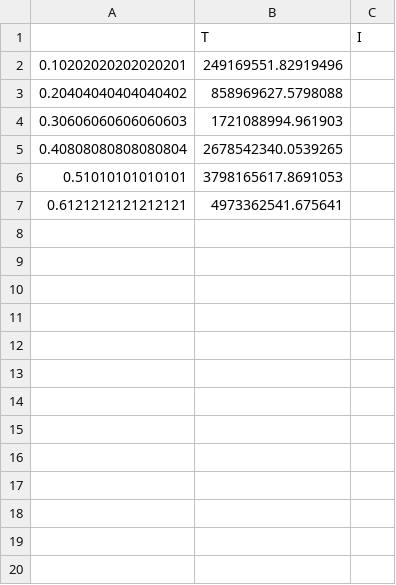
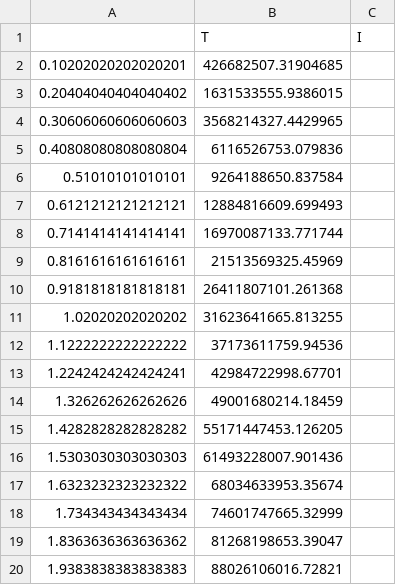
Before and after one commit to EmilRizvanov/current_script, a CSV file: Current_100mf.csv, drawn as a sheet; only a part is shown; the diff covers the shown part only.

Commit message:
fixed the formula for X

```diff
--- a/Current_100mf.csv
+++ b/Current_100mf.csv
@@ -1,7 +1,20 @@
 ,T,I
-0.10202020202020201,249169551.82919496
-0.20404040404040402,858969627.5798088
-0.30606060606060603,1721088994.961903
-0.40808080808080804,2678542340.0539265
-0.51010101010101,3798165617.8691053
-0.6121212121212121,4973362541.675641
+0.10202020202020201,426682507.31904685
+0.20404040404040402,1631533555.9386015
+0.30606060606060603,3568214327.4429965
+0.40808080808080804,6116526753.079836
+0.51010101010101,9264188650.837584
+0.6121212121212121,12884816609.699493
+0.7141414141414141,16970087133.771744
+0.8161616161616161,21513569325.45969
+0.9181818181818181,26411807101.261368
+1.02020202020202,31623641665.813255
+1.1222222222222222,37173611759.94536
+1.2242424242424241,42984722998.67701
+1.326262626262626,49001680214.18459
+1.4282828282828282,55171447453.126205
+1.5303030303030303,61493228007.901436
+1.6323232323232322,68034633953.35674
+1.734343434343434,74601747665.32999
+1.8363636363636362,81268198653.39047
+1.9383838383838383,88026106016.72821
```
Also changed, not shown: 80 added rows elsewhere in this file.
